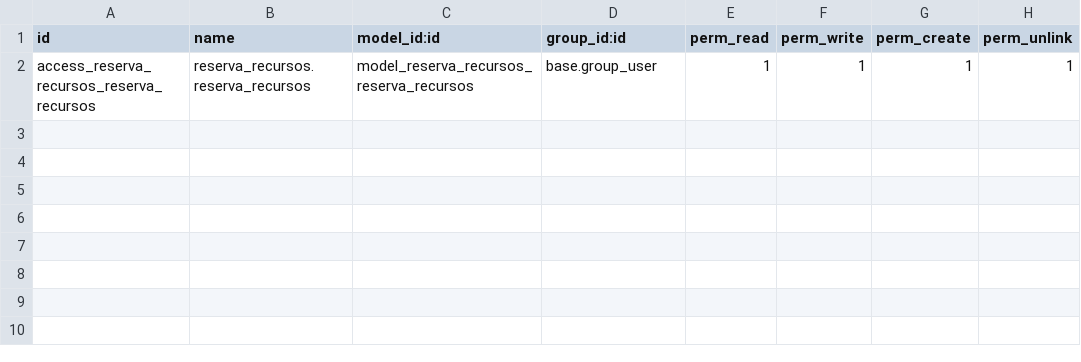
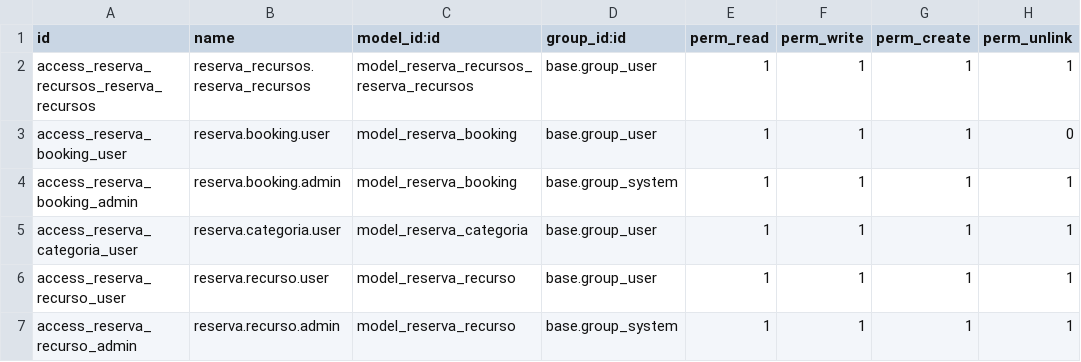
Before and after one commit to Miguerep/Proyecto_odoo_modulo_reservas, a CSV file: addons/reserva_recursos/security/ir.model.access.csv, drawn as a sheet; the diff names each change by its address in the sheet, - before the commit and + after, or states it on an @@ line.

Commit message:
Add reserva booking views and access rules
Add UI and security for reserva booking. Creates kanban, form (with statusbar and action buttons), and tree views, plus an action and menu in views/reserva_booking_views.xml. Adds model access entries in security/ir.model.access.csv for reserva.booking, reserva.categoria, and reserva.recurso (user and admin roles). Adds a placeholder security/reserva_security.xml file.

```diff
--- a/addons/reserva_recursos/security/ir.model.access.csv
+++ b/addons/reserva_recursos/security/ir.model.access.csv
+row 3: access_reserva_booking_user | reserva.booking.user | model_reserva_booking | base.group_user | 1 | 1 | 1 | 0
+row 4: access_reserva_booking_admin | reserva.booking.admin | model_reserva_booking | base.group_system | 1 | 1 | 1 | 1
+row 5: access_reserva_categoria_user | reserva.categoria.user | model_reserva_categoria | base.group_user | 1 | 1 | 1 | 1
+row 6: access_reserva_recurso_user | reserva.recurso.user | model_reserva_recurso | base.group_user | 1 | 1 | 1 | 1
+row 7: access_reserva_recurso_admin | reserva.recurso.admin | model_reserva_recurso | base.group_system | 1 | 1 | 1 | 1
```
Also changed, not shown: 2 other files.
